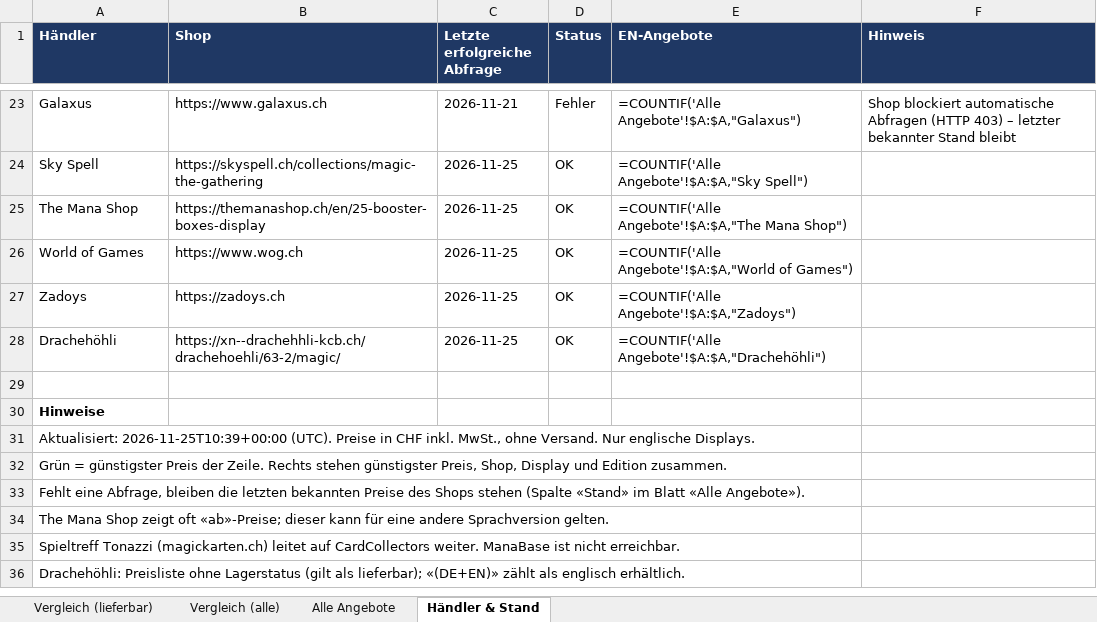
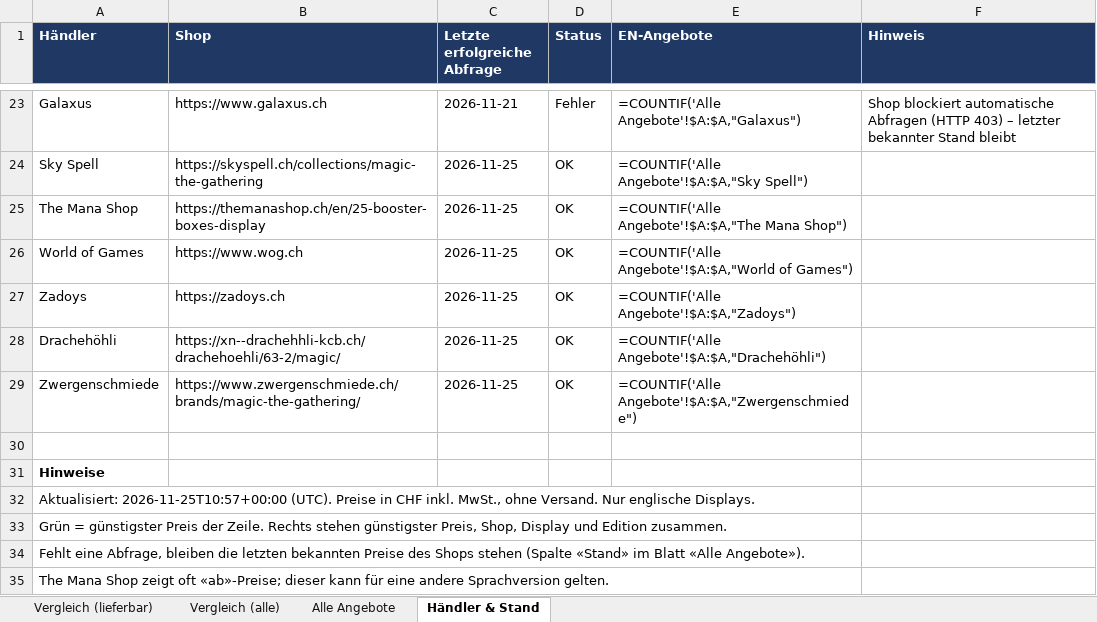
Before and after one commit to BEAR1nc/deckarchiv, an Excel workbook: shopping/MTG_Display_Preisvergleich_EN.xlsx, sheet Händler & Stand, drawn as a sheet; only a part is shown, gaps mark what is left out; the shorter side is filled out with more unchanged rows; values as stored, in another font and other column widths than the file's, no borders; formulas without a stored value are shown as written; addresses are those after the commit; the diff names each change by its address in the sheet, - before the commit and + after, or states it on an @@ line.

Commit message:
Shopping-Preise aktualisiert

```diff
--- a/shopping/MTG_Display_Preisvergleich_EN.xlsx (sheet Händler & Stand)
+++ b/shopping/MTG_Display_Preisvergleich_EN.xlsx (sheet Händler & Stand)
+row 29: Zwergenschmiede | https://www.zwergenschmiede.ch/brands/magic-the-gathering/ | 2026-11-25 | OK | =COUNTIF('Alle Angebote'!$A:$A,"Zwergenschmiede")
-A32 (Händler): Aktualisiert: 2026-11-25T10:39+00:00 (UTC). Preise…
+A32 (Händler): Aktualisiert: 2026-11-25T10:57+00:00 (UTC). Preise…
```
Also changed, not shown: sheet Alle Angebote, sheet Vergleich (lieferbar), sheet Vergleich (alle), 2 other files.
